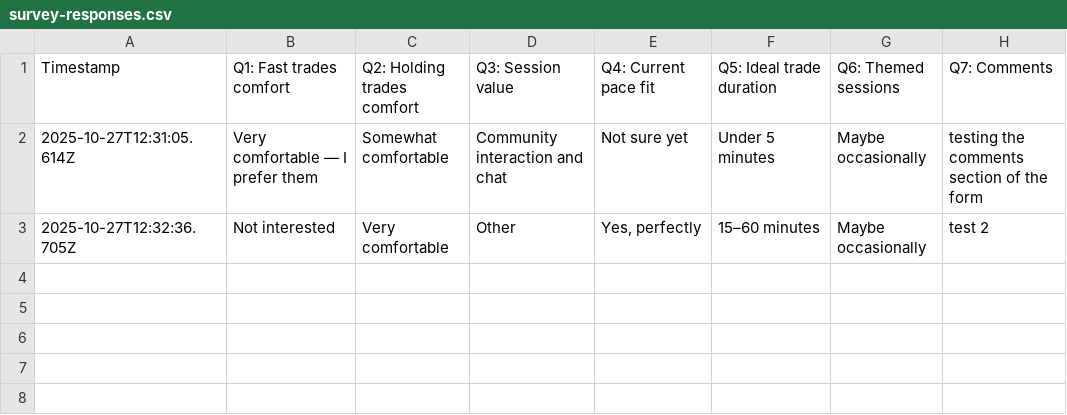
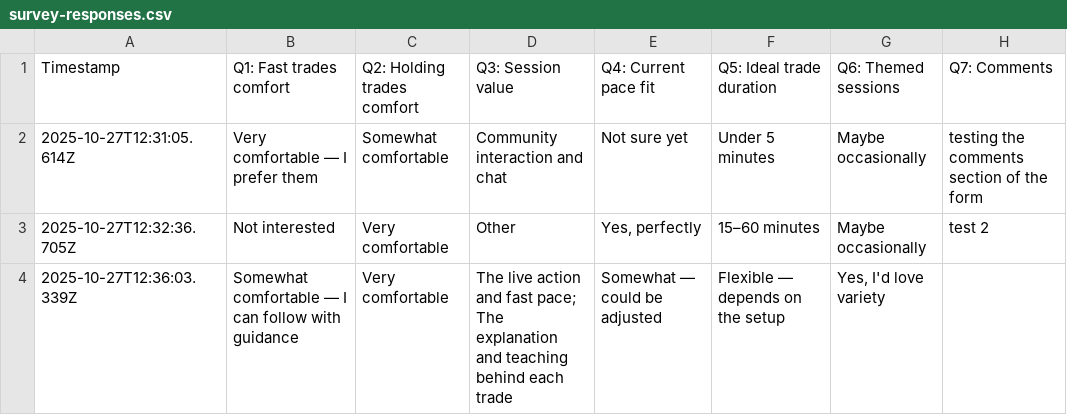
Before and after one commit to simplestocks/stock-bridge, a CSV file: survey-responses.csv, drawn as a sheet.

Commit message:
New survey response: 2025-10-27T12:36:03.538Z

```diff
--- a/survey-responses.csv
+++ b/survey-responses.csv
@@ -3 +3,2 @@
 "2025-10-27T12:32:36.705Z","Not interested","Very comfortable","Other","Yes, perfectly","15–60 minutes","Maybe occasionally","test 2 "
+"2025-10-27T12:36:03.339Z","Somewhat comfortable — I can follow with guidance","Very comfortable","The live action and fast pace; The explanation and teaching behind each trade","Somewhat — could be adjusted","Flexible — depends on the setup","Yes, I'd love variety",""
```
